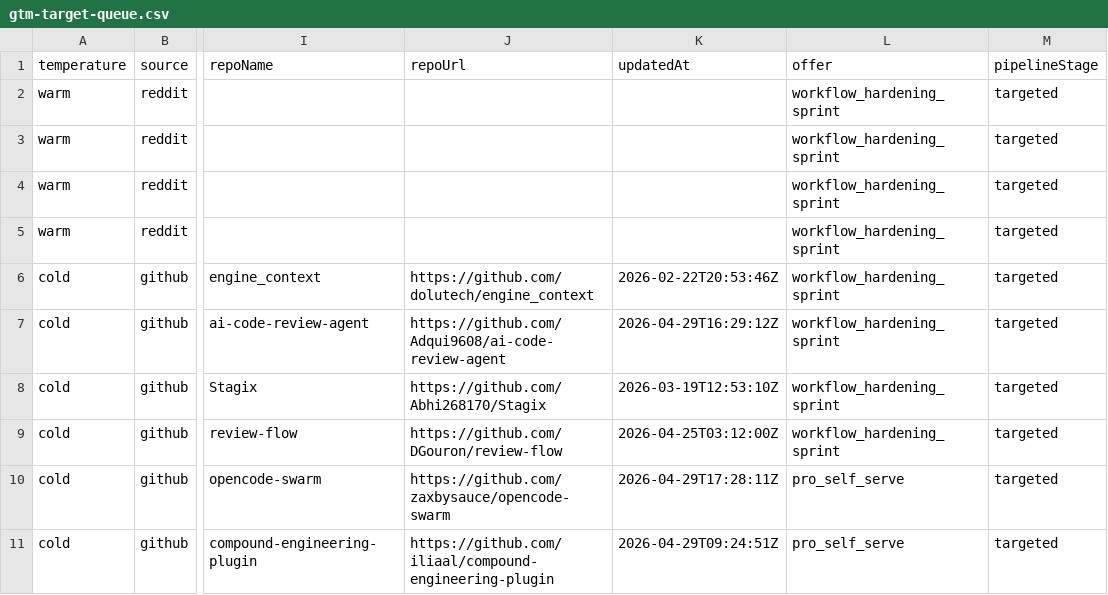
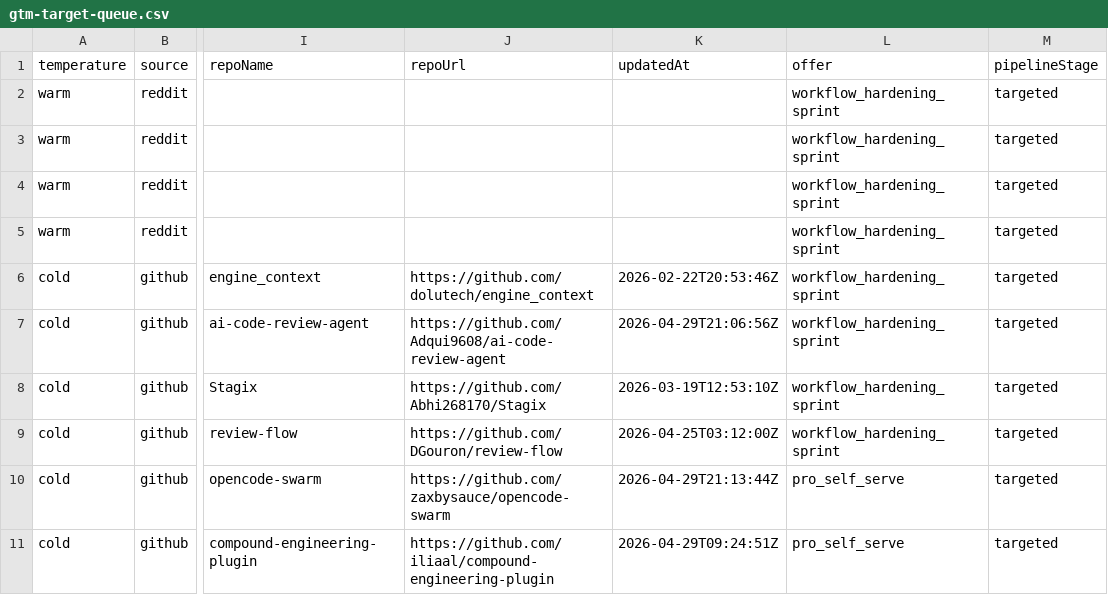
Before and after one commit to IgorGanapolsky/ThumbGate, a CSV file: docs/marketing/gtm-target-queue.csv, drawn as a sheet; only a part is shown, gaps mark what is left out; the diff names each change by its address in the sheet, - before the commit and + after, or states it on an @@ line.

Commit message:
feat(gtm): refresh evidence-backed revenue queue

```diff
--- a/docs/marketing/gtm-target-queue.csv
+++ b/docs/marketing/gtm-target-queue.csv
-K7 (updatedAt): 2026-04-29T16:29:12Z
+K7 (updatedAt): 2026-04-29T21:06:56Z
-K10 (updatedAt): 2026-04-29T17:28:11Z
+K10 (updatedAt): 2026-04-29T21:13:44Z
```
Also changed, not shown: 10 other files.
